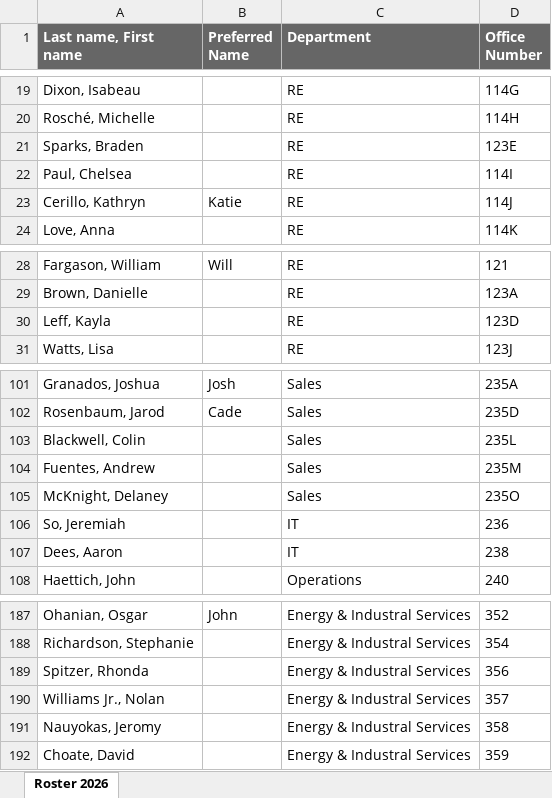
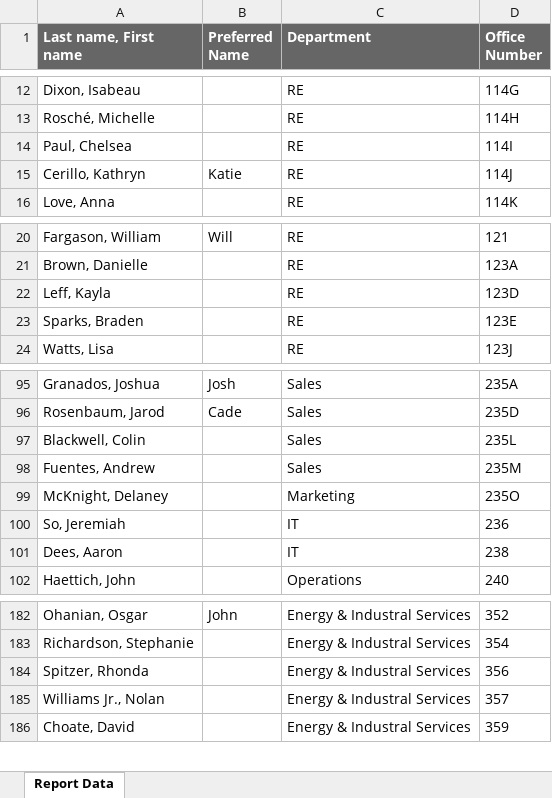
Before and after one commit to keandrewstax/ke-andrews-floorplan, an Excel workbook: Roster.xlsx, sheet Report Data, drawn as a sheet; only a part is shown, gaps mark what is left out; values as stored, in another font and other column widths than the file's, no borders; conditional formats not drawn; removed rows and columns are numbered as before the commit, all else as after; the diff covers the shown part only; the diff names each change by its address in the sheet, - before the commit and + after, or states it on an @@ line.

```diff
--- a/Roster.xlsx (sheet Report Data)
+++ b/Roster.xlsx (sheet Report Data)
-sheet tab: Roster 2026
+sheet tab: Report Data
@@ row 21 moved to row 23: Sparks, Braden @@
-C99 (Department): Sales
+C99 (Department): Marketing
-row 191: Nauyokas, Jeromy |  | Energy & Industral Services | 358
```
Also changed, not shown: 3 added rows, 8 removed rows, 1 moved row and 2 edited cells elsewhere in this sheet.
